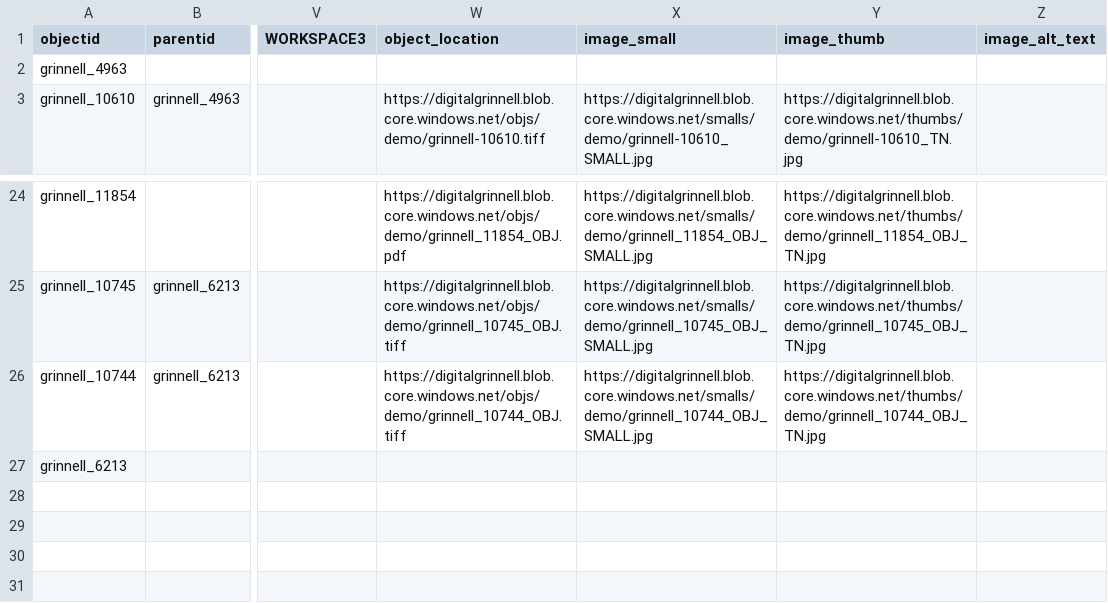
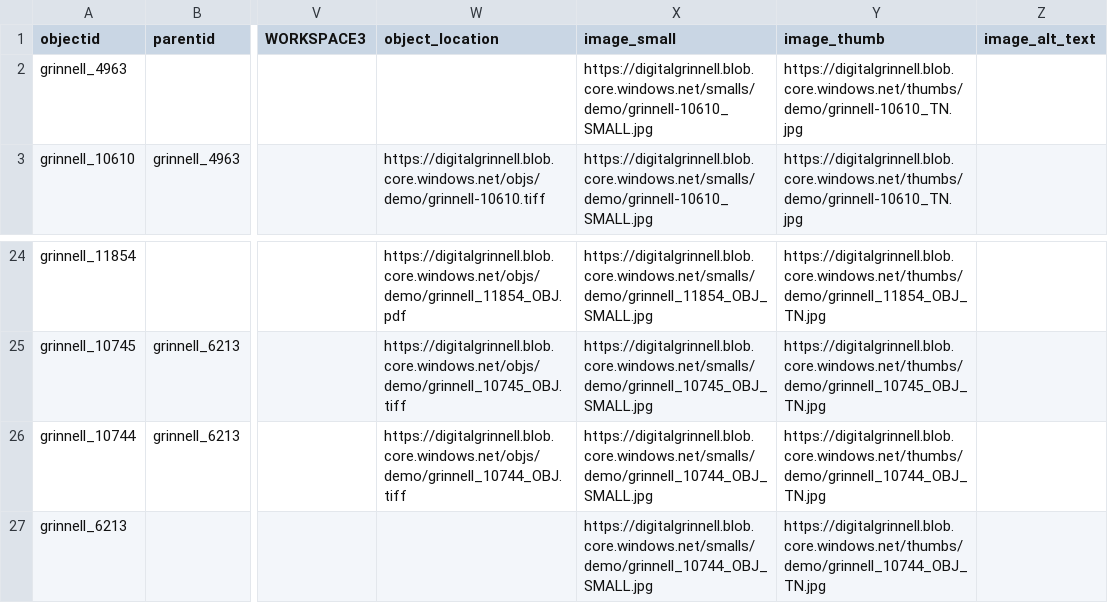
Before and after one commit to Digital-Grinnell/CB-Digital-Grinnell, a CSV file: _data/demo_metadata.csv, drawn as a sheet; only a part is shown, gaps mark what is left out; the diff names each change by its address in the sheet, - before the commit and + after, or states it on an @@ line.

Commit message:
Added missing compound small and TN images to two demo items

```diff
--- a/_data/demo_metadata.csv
+++ b/_data/demo_metadata.csv
-X2 (image_small): (empty)
+X2 (image_small): https://digitalgrinnell.blob.core.windows.net/smalls/demo/grinnell-10610_SMALL.jpg
-Y2 (image_thumb): (empty)
+Y2 (image_thumb): https://digitalgrinnell.blob.core.windows.net/thumbs/demo/grinnell-10610_TN.jpg
-X27 (image_small): (empty)
+X27 (image_small): https://digitalgrinnell.blob.core.windows.net/smalls/demo/grinnell_10744_OBJ_SMALL.jpg
-Y27 (image_thumb): (empty)
+Y27 (image_thumb): https://digitalgrinnell.blob.core.windows.net/thumbs/demo/grinnell_10744_OBJ_TN.jpg
```
